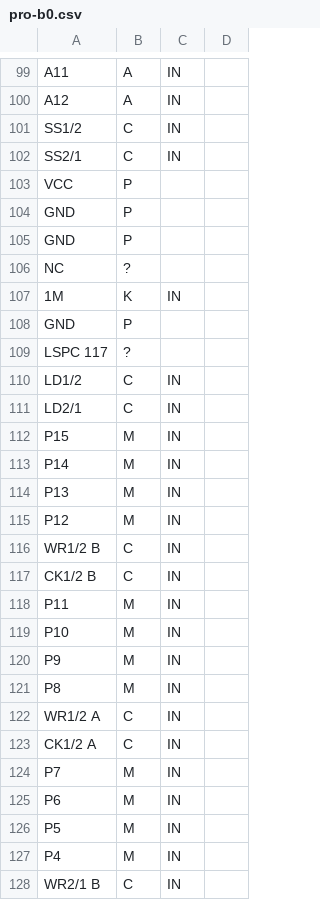
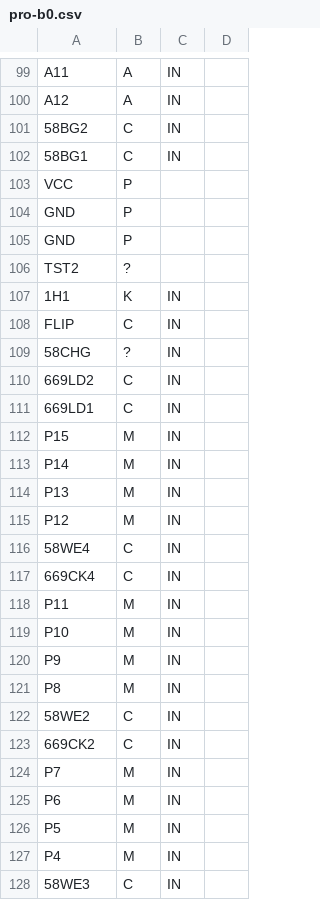
Before and after one commit to neogeodev/SVGPinout, a CSV file: csv/pro-b0.csv, drawn as a sheet; only a part is shown, gaps mark what is left out; the diff covers the shown part only.

```diff
--- a/csv/pro-b0.csv
+++ b/csv/pro-b0.csv
@@ -100,3 +100,3 @@ A11,A,IN
 A12,A,IN
-SS1/2,C,IN
-SS2/1,C,IN
+58BG2,C,IN
+58BG1,C,IN
@@ -106,7 +106,7 @@ GND,P
-NC,?
-1M,K,IN
-GND,P
-LSPC 117,?
-LD1/2,C,IN
-LD2/1,C,IN
+TST2,?,
+1H1,K,IN
+FLIP,C,IN
+58CHG,?,IN
+669LD2,C,IN
+669LD1,C,IN
 P15,M,IN
@@ -115,4 +115,4 @@ P13,M,IN
 P12,M,IN
-WR1/2 B,C,IN
-CK1/2 B,C,IN
+58WE4,C,IN
+669CK4,C,IN
 P11,M,IN
@@ -121,4 +121,4 @@ P9,M,IN
 P8,M,IN
-WR1/2 A,C,IN
-CK1/2 A,C,IN
+58WE2,C,IN
+669CK2,C,IN
 P7,M,IN
@@ -127,2 +127,2 @@ P5,M,IN
 P4,M,IN
-WR2/1 B,C,IN
+58WE3,C,IN
```
Also changed, not shown: 13 added rows, 13 removed rows and 15 edited cells elsewhere in this file, csv/lspc-a0.csv, csv/pro-c0.csv, 1 other file.
